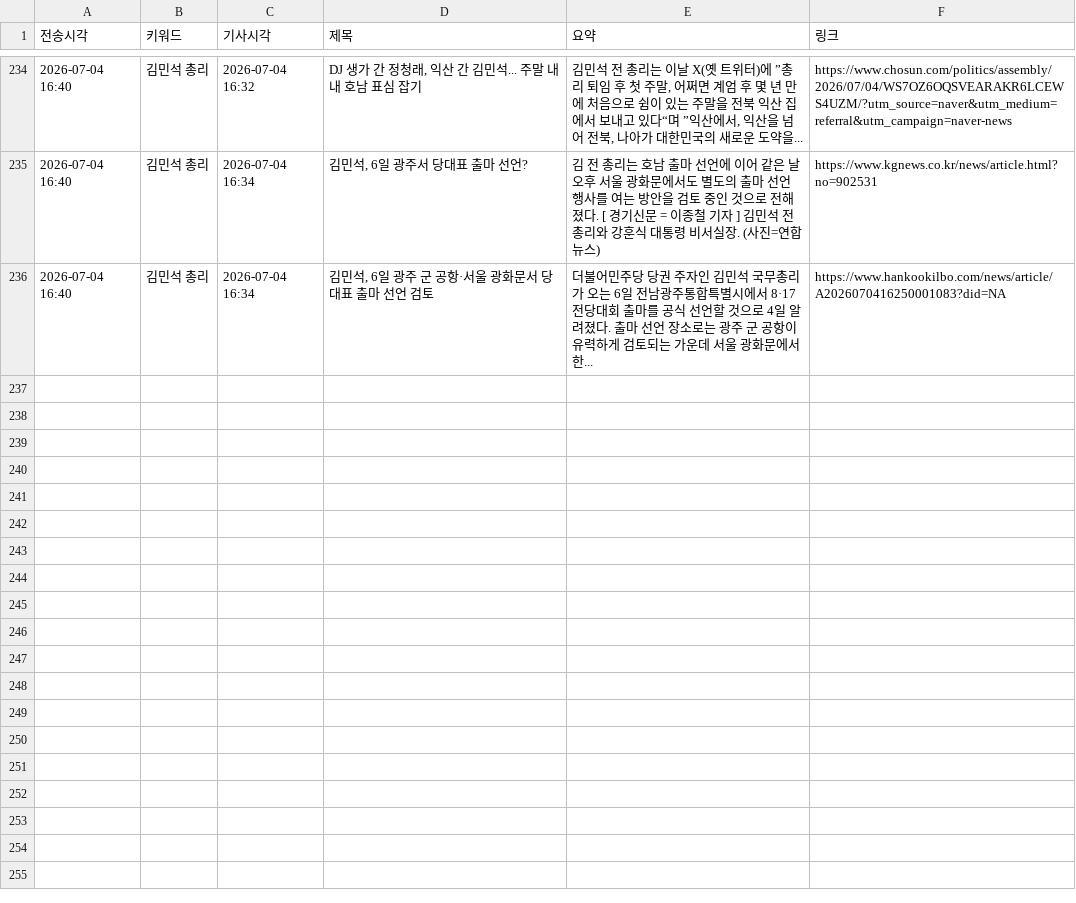
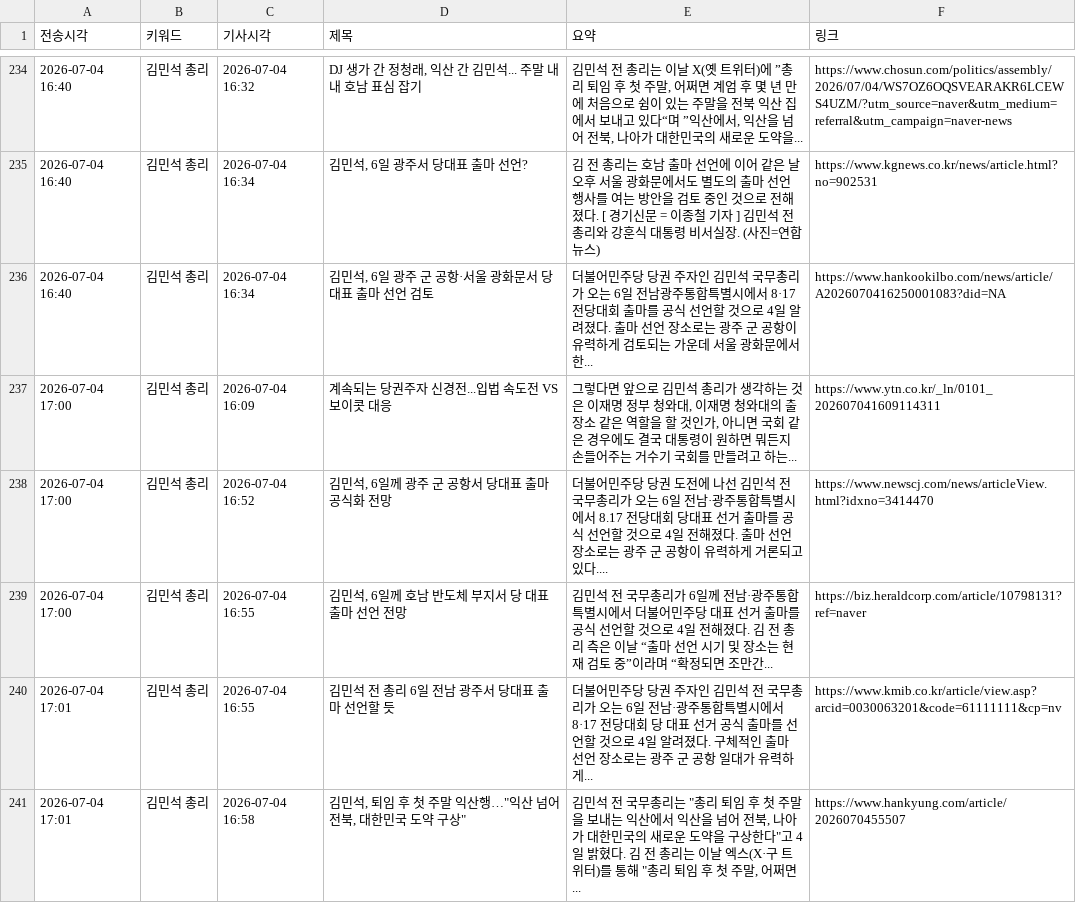
Before and after one commit to linphyca-sys/telegram-news-bot, a CSV file: articles.csv, drawn as a sheet; only a part is shown, gaps mark what is left out; the diff names each change by its address in the sheet, - before the commit and + after, or states it on an @@ line.

```diff
--- a/articles.csv
+++ b/articles.csv
+row 237: 2026-07-04 17:00 | 김민석 총리 | 2026-07-04 16:09 | 계속되는 당권주자 신경전...입법 속도전 VS 보이콧 대응 | 그렇다면 앞으로 김민석 총리가 생각하는 것은 이재명 정부 청와대, 이재명 청와대의 출장소 같은 역할을 할 것인가, 아니면 국회 같은 경우에도 결국 대통령이 원하면 뭐든지 손들어주는 거수기 국회를 만들려고 하는... | https://www.ytn.co.kr/_ln/0101_202607041609114311
+row 238: 2026-07-04 17:00 | 김민석 총리 | 2026-07-04 16:52 | 김민석, 6일께 광주 군 공항서 당대표 출마 공식화 전망 | 더불어민주당 당권 도전에 나선 김민석 전 국무총리가 오는 6일 전남·광주통합특별시에서 8.17 전당대회 당대표 선거 출마를 공식 선언할 것으로 4일 전해졌다. 출마 선언 장소로는 광주 군 공항이 유력하게 거론되고 있다.... | https://www.newscj.com/news/articleView.html?idxno=3414470
+row 239: 2026-07-04 17:00 | 김민석 총리 | 2026-07-04 16:55 | 김민석, 6일께 호남 반도체 부지서 당 대표 출마 선언 전망 | 김민석 전 국무총리가 6일께 전남·광주통합특별시에서 더불어민주당 대표 선거 출마를 공식 선언할 것으로 4일 전해졌다. 김 전 총리 측은 이날 “출마 선언 시기 및 장소는 현재 검토 중”이라며 “확정되면 조만간... | https://biz.heraldcorp.com/article/10798131?ref=naver
+row 240: 2026-07-04 17:01 | 김민석 총리 | 2026-07-04 16:55 | 김민석 전 총리 6일 전남 광주서 당대표 출마 선언할 듯 | 더불어민주당 당권 주자인 김민석 전 국무총리가 오는 6일 전남·광주통합특별시에서 8·17 전당대회 당 대표 선거 공식 출마를 선언할 것으로 4일 알려졌다. 구체적인 출마 선언 장소로는 광주 군 공항 일대가 유력하게... | https://www.kmib.co.kr/article/view.asp?arcid=0030063201&code=61111111&cp=nv
+row 241: 2026-07-04 17:01 | 김민석 총리 | 2026-07-04 16:58 | 김민석, 퇴임 후 첫 주말 익산행…"익산 넘어 전북, 대한민국 도약 구상" | 김민석 전 국무총리는 "총리 퇴임 후 첫 주말을 보내는 익산에서 익산을 넘어 전북, 나아가 대한민국의 새로운 도약을 구상한다"고 4일 밝혔다. 김 전 총리는 이날 엑스(X·구 트위터)를 통해 "총리 퇴임 후 첫 주말, 어쩌면... | https://www.hankyung.com/article/2026070455507
```
Also changed, not shown: 1 other file.
